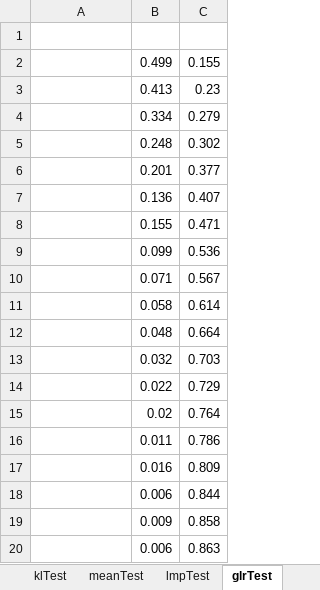
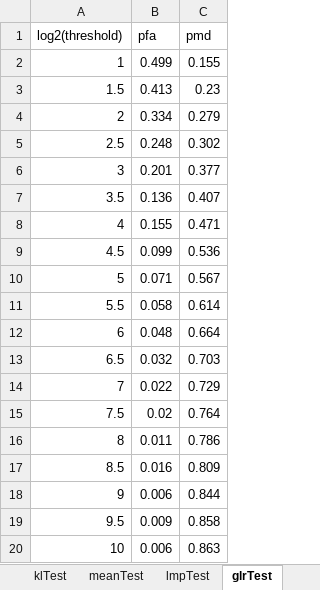
Before and after one commit to denizsargun/change-detection, an Excel workbook: medium alphabet/test_results_09_07_v2.xlsx, sheet glrTest, drawn as a sheet; values as stored, in another font and other column widths than the file's, no borders; the diff names each change by its address in the sheet, - before the commit and + after, or states it on an @@ line.

```diff
--- a/medium alphabet/test_results_09_07_v2.xlsx (sheet glrTest)
+++ b/medium alphabet/test_results_09_07_v2.xlsx (sheet glrTest)
-row 1: (empty)
+row 1: log2(threshold) | pfa | pmd
-A2 (log2(threshold)): (empty)
+A2 (log2(threshold)): 1
-A3 (log2(threshold)): (empty)
+A3 (log2(threshold)): 1.5
-A4 (log2(threshold)): (empty)
+A4 (log2(threshold)): 2
-A5 (log2(threshold)): (empty)
+A5 (log2(threshold)): 2.5
-A6 (log2(threshold)): (empty)
+A6 (log2(threshold)): 3
-A7 (log2(threshold)): (empty)
+A7 (log2(threshold)): 3.5
-A8 (log2(threshold)): (empty)
+A8 (log2(threshold)): 4
-A9 (log2(threshold)): (empty)
+A9 (log2(threshold)): 4.5
-A10 (log2(threshold)): (empty)
+A10 (log2(threshold)): 5
-A11 (log2(threshold)): (empty)
+A11 (log2(threshold)): 5.5
-A12 (log2(threshold)): (empty)
+A12 (log2(threshold)): 6
-A13 (log2(threshold)): (empty)
+A13 (log2(threshold)): 6.5
-A14 (log2(threshold)): (empty)
+A14 (log2(threshold)): 7
-A15 (log2(threshold)): (empty)
+A15 (log2(threshold)): 7.5
-A16 (log2(threshold)): (empty)
+A16 (log2(threshold)): 8
-A17 (log2(threshold)): (empty)
+A17 (log2(threshold)): 8.5
-A18 (log2(threshold)): (empty)
+A18 (log2(threshold)): 9
-A19 (log2(threshold)): (empty)
+A19 (log2(threshold)): 9.5
-A20 (log2(threshold)): (empty)
+A20 (log2(threshold)): 10
```
Also changed, not shown: sheet klTest, sheet lmpTest, sheet meanTest, medium alphabet/test_results_09_07.xlsx, medium alphabet/test_results_18_06.xlsx, 14 other files.
